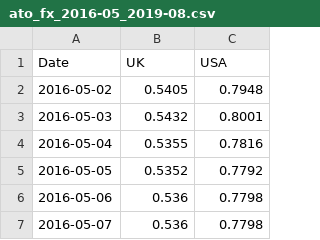
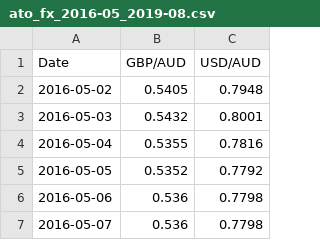
Before and after one commit to ggear/finance-datasets, a CSV file: fx/csv/ato_fx_2016-05_2019-08.csv, drawn as a sheet; only a part is shown.

```diff
--- a/fx/csv/ato_fx_2016-05_2019-08.csv
+++ b/fx/csv/ato_fx_2016-05_2019-08.csv
@@ -1,2 +1,2 @@
-Date,UK,USA
+Date,GBP/AUD,USD/AUD
 2016-05-02,0.5405,0.7948
```
Also changed, not shown: 1 other file.
